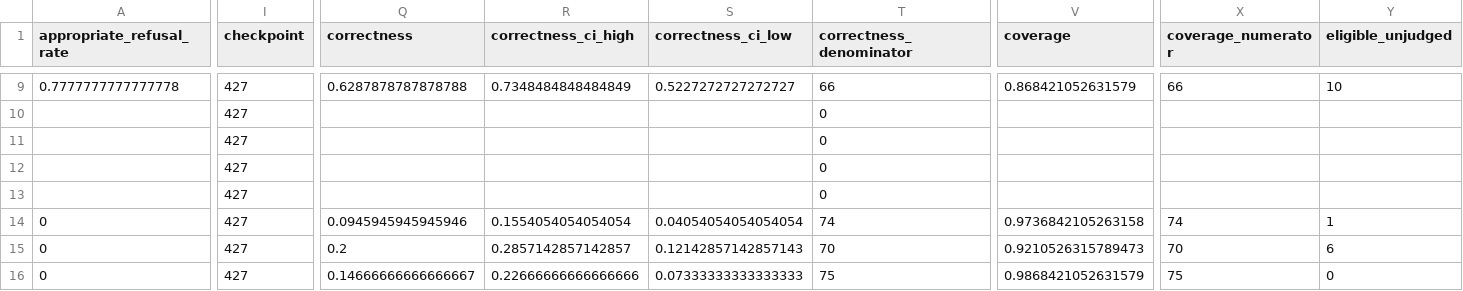
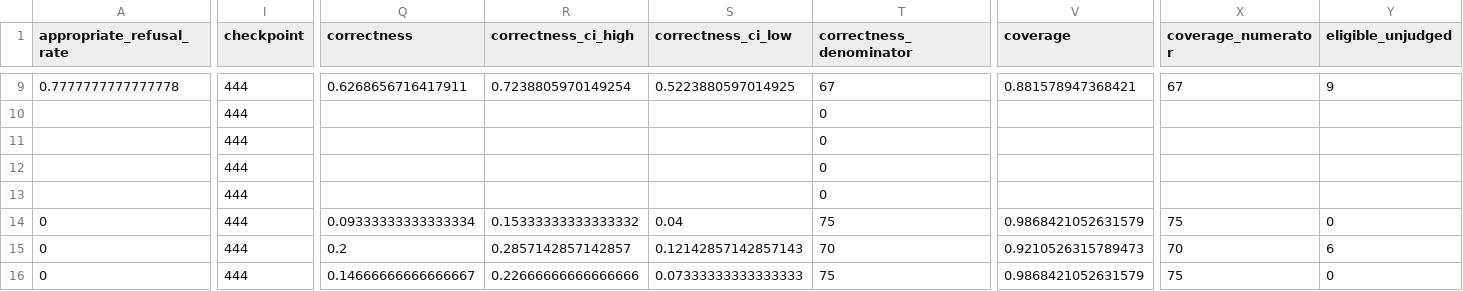
Before and after one commit to Peanut-butter116/uk-motor-insurance-dslm, a CSV file: reports/d1000_final/comparison.csv, drawn as a sheet; only a part is shown, gaps mark what is left out; the diff covers the shown part only; the diff names each change by its address in the sheet, - before the commit and + after, or states it on an @@ line.

```diff
--- a/reports/d1000_final/comparison.csv
+++ b/reports/d1000_final/comparison.csv
-I9:I16 (checkpoint): 427
+I9:I16 (checkpoint): 444
-Q9 (correctness): 0.6287878787878788
+Q9 (correctness): 0.6268656716417911
-R9 (correctness_ci_high): 0.7348484848484849
+R9 (correctness_ci_high): 0.7238805970149254
-S9 (correctness_ci_low): 0.5227272727272727
+S9 (correctness_ci_low): 0.5223880597014925
-T9 (correctness_denominator): 66
+T9 (correctness_denominator): 67
-V9 (coverage): 0.868421052631579
+V9 (coverage): 0.881578947368421
-X9 (coverage_numerator): 66
+X9 (coverage_numerator): 67
-Y9 (eligible_unjudged): 10
+Y9 (eligible_unjudged): 9
-Q14 (correctness): 0.0945945945945946
+Q14 (correctness): 0.09333333333333334
-R14 (correctness_ci_high): 0.1554054054054054
+R14 (correctness_ci_high): 0.15333333333333332
-S14 (correctness_ci_low): 0.04054054054054054
+S14 (correctness_ci_low): 0.04
-T14 (correctness_denominator): 74
+T14 (correctness_denominator): 75
-V14 (coverage): 0.9736842105263158
+V14 (coverage): 0.9868421052631579
-X14 (coverage_numerator): 74
+X14 (coverage_numerator): 75
-Y14 (eligible_unjudged): 1
+Y14 (eligible_unjudged): 0
```
Also changed, not shown: 74 edited cells elsewhere in this file, reports/d1000_final/metrics_summary.csv, 30 other files.
